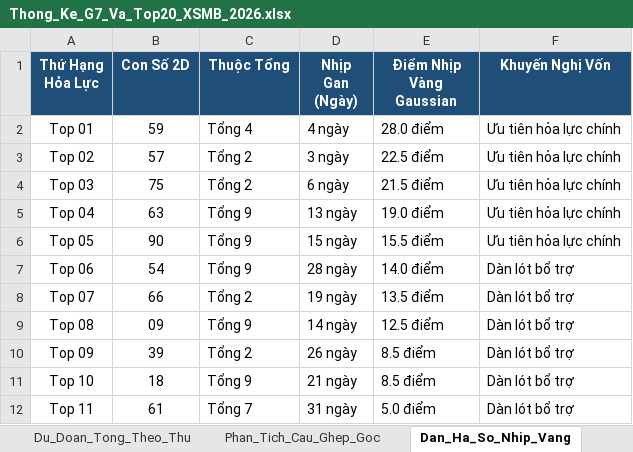
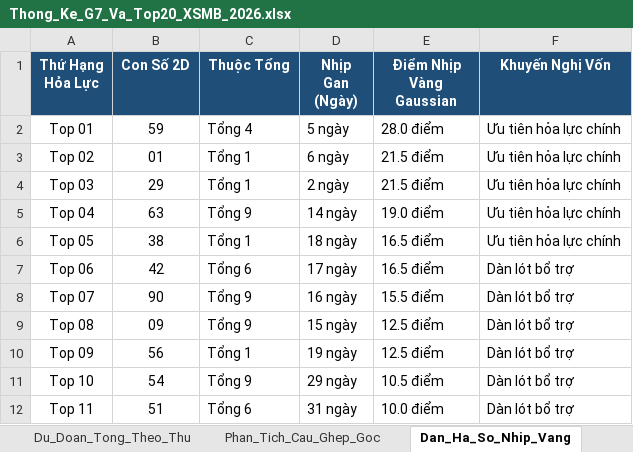
Before and after one commit to happiness2286-dot/67up97, an Excel workbook: Thong_Ke_G7_Va_Top20_XSMB_2026.xlsx, sheet Dan_Ha_So_Nhip_Vang, drawn as a sheet; only a part is shown; values as stored, in another font and other column widths than the file's, no borders; the diff covers the shown part only; the diff names each change by its address in the sheet, - before the commit and + after, or states it on an @@ line.

```diff
--- a/Thong_Ke_G7_Va_Top20_XSMB_2026.xlsx (sheet Dan_Ha_So_Nhip_Vang)
+++ b/Thong_Ke_G7_Va_Top20_XSMB_2026.xlsx (sheet Dan_Ha_So_Nhip_Vang)
-D2 (Nhịp Gan (Ngày)): 4 ngày
+D2 (Nhịp Gan (Ngày)): 5 ngày
-B3 (Con Số 2D): 57
+B3 (Con Số 2D): 01
-C3:C4 (Thuộc Tổng): Tổng 2
+C3:C4 (Thuộc Tổng): Tổng 1
-D3 (Nhịp Gan (Ngày)): 3 ngày
+D3 (Nhịp Gan (Ngày)): 6 ngày
-E3 (Điểm Nhịp Vàng Gaussian): 22.5 điểm
+E3 (Điểm Nhịp Vàng Gaussian): 21.5 điểm
-B4 (Con Số 2D): 75
+B4 (Con Số 2D): 29
-D4 (Nhịp Gan (Ngày)): 6 ngày
+D4 (Nhịp Gan (Ngày)): 2 ngày
-D5 (Nhịp Gan (Ngày)): 13 ngày
+D5 (Nhịp Gan (Ngày)): 14 ngày
-B6 (Con Số 2D): 90
+B6 (Con Số 2D): 38
-C6 (Thuộc Tổng): Tổng 9
+C6 (Thuộc Tổng): Tổng 1
-D6 (Nhịp Gan (Ngày)): 15 ngày
+D6 (Nhịp Gan (Ngày)): 18 ngày
-E6 (Điểm Nhịp Vàng Gaussian): 15.5 điểm
+E6 (Điểm Nhịp Vàng Gaussian): 16.5 điểm
-B7 (Con Số 2D): 54
+B7 (Con Số 2D): 42
-C7 (Thuộc Tổng): Tổng 9
+C7 (Thuộc Tổng): Tổng 6
-D7 (Nhịp Gan (Ngày)): 28 ngày
+D7 (Nhịp Gan (Ngày)): 17 ngày
-E7 (Điểm Nhịp Vàng Gaussian): 14.0 điểm
+E7 (Điểm Nhịp Vàng Gaussian): 16.5 điểm
-B8 (Con Số 2D): 66
+B8 (Con Số 2D): 90
-C8 (Thuộc Tổng): Tổng 2
+C8 (Thuộc Tổng): Tổng 9
-D8 (Nhịp Gan (Ngày)): 19 ngày
+D8 (Nhịp Gan (Ngày)): 16 ngày
-E8 (Điểm Nhịp Vàng Gaussian): 13.5 điểm
+E8 (Điểm Nhịp Vàng Gaussian): 15.5 điểm
-D9 (Nhịp Gan (Ngày)): 14 ngày
+D9 (Nhịp Gan (Ngày)): 15 ngày
-B10 (Con Số 2D): 39
+B10 (Con Số 2D): 56
-C10 (Thuộc Tổng): Tổng 2
+C10 (Thuộc Tổng): Tổng 1
-D10 (Nhịp Gan (Ngày)): 26 ngày
+D10 (Nhịp Gan (Ngày)): 19 ngày
-E10 (Điểm Nhịp Vàng Gaussian): 8.5 điểm
+E10 (Điểm Nhịp Vàng Gaussian): 12.5 điểm
-B11 (Con Số 2D): 18
+B11 (Con Số 2D): 54
-D11 (Nhịp Gan (Ngày)): 21 ngày
+D11 (Nhịp Gan (Ngày)): 29 ngày
-E11 (Điểm Nhịp Vàng Gaussian): 8.5 điểm
+E11 (Điểm Nhịp Vàng Gaussian): 10.5 điểm
-B12 (Con Số 2D): 61
+B12 (Con Số 2D): 51
-C12 (Thuộc Tổng): Tổng 7
+C12 (Thuộc Tổng): Tổng 6
-E12 (Điểm Nhịp Vàng Gaussian): 5.0 điểm
+E12 (Điểm Nhịp Vàng Gaussian): 10.0 điểm
```
Also changed, not shown: 36 edited cells elsewhere in this sheet, sheet Lich_Su_Nuoi_Khung_3Ngay, sheet Top20_Dong_Thuan, sheet Thong_Ke_Nang_Cao_G7, sheet Du_Lieu_2026, sheet Thong_Ke_G7_MultiWindow, sheet Du_Doan_Tong_Theo_Thu, 2 more sheets, 6 other files.
